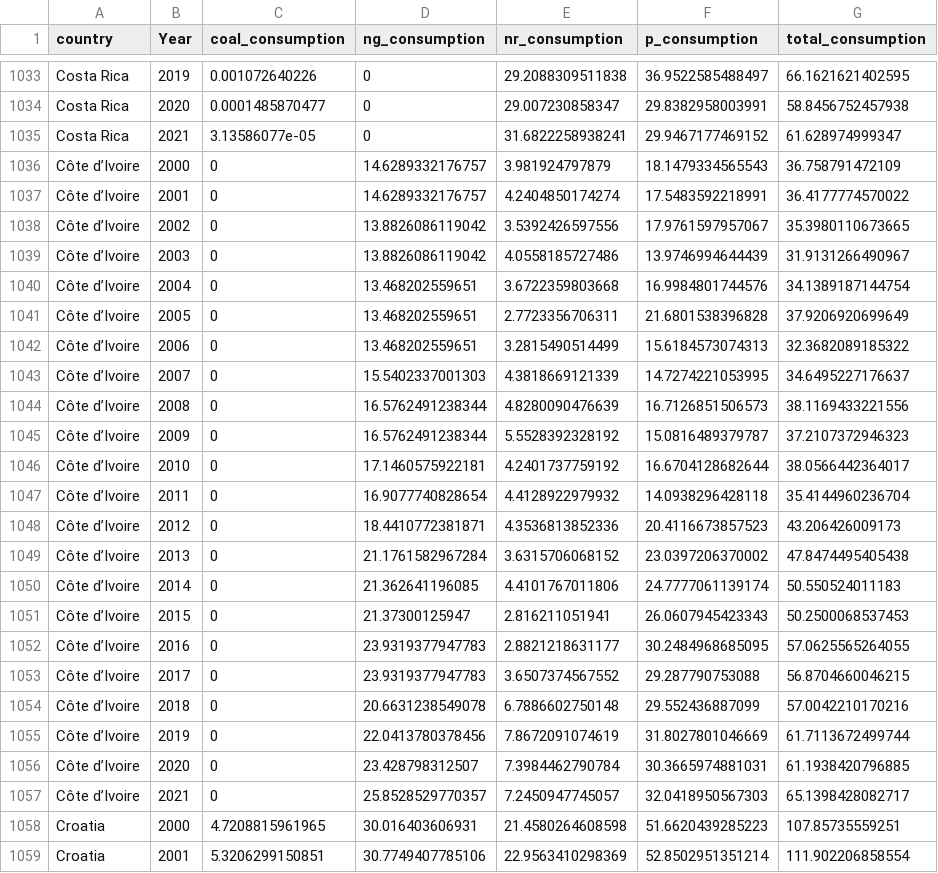
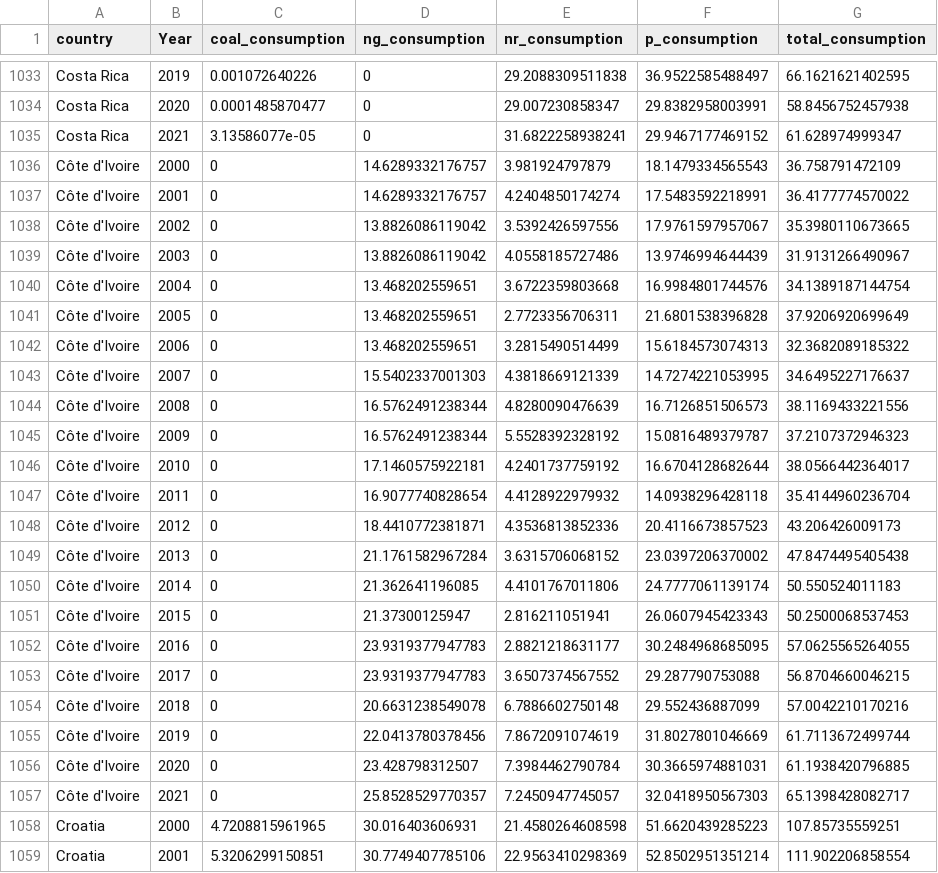
Before and after one commit to julietchow/3179, a CSV file: data/choropleth_map_new.csv, drawn as a sheet; only a part is shown, gaps mark what is left out.

```diff
--- a/data/choropleth_map_new.csv
+++ b/data/choropleth_map_new.csv
@@ -1035,24 +1035,24 @@ Costa Rica,2020,0.0001485870477,0,29.007230858347,29.8382958003991,58.8456752457
 Costa Rica,2021,3.13586077e-05,0,31.6822258938241,29.9467177469152,61.628974999347
-Côte d’Ivoire,2000,0,14.6289332176757,3.981924797879,18.1479334565543,36.758791472109
-Côte d’Ivoire,2001,0,14.6289332176757,4.2404850174274,17.5483592218991,36.4177774570022
-Côte d’Ivoire,2002,0,13.8826086119042,3.5392426597556,17.9761597957067,35.3980110673665
-Côte d’Ivoire,2003,0,13.8826086119042,4.0558185727486,13.9746994644439,31.9131266490967
-Côte d’Ivoire,2004,0,13.468202559651,3.6722359803668,16.9984801744576,34.1389187144754
-Côte d’Ivoire,2005,0,13.468202559651,2.7723356706311,21.6801538396828,37.9206920699649
-Côte d’Ivoire,2006,0,13.468202559651,3.2815490514499,15.6184573074313,32.3682089185322
-Côte d’Ivoire,2007,0,15.5402337001303,4.3818669121339,14.7274221053995,34.6495227176637
-Côte d’Ivoire,2008,0,16.5762491238344,4.8280090476639,16.7126851506573,38.1169433221556
-Côte d’Ivoire,2009,0,16.5762491238344,5.5528392328192,15.0816489379787,37.2107372946323
-Côte d’Ivoire,2010,0,17.1460575922181,4.2401737759192,16.6704128682644,38.0566442364017
-Côte d’Ivoire,2011,0,16.9077740828654,4.4128922979932,14.0938296428118,35.4144960236704
-Côte d’Ivoire,2012,0,18.4410772381871,4.3536813852336,20.4116673857523,43.206426009173
-Côte d’Ivoire,2013,0,21.1761582967284,3.6315706068152,23.0397206370002,47.8474495405438
-Côte d’Ivoire,2014,0,21.362641196085,4.4101767011806,24.7777061139174,50.550524011183
-Côte d’Ivoire,2015,0,21.37300125947,2.816211051941,26.0607945423343,50.2500068537453
-Côte d’Ivoire,2016,0,23.9319377947783,2.8821218631177,30.2484968685095,57.0625565264055
-Côte d’Ivoire,2017,0,23.9319377947783,3.6507374567552,29.287790753088,56.8704660046215
-Côte d’Ivoire,2018,0,20.6631238549078,6.7886602750148,29.552436887099,57.0042210170216
-Côte d’Ivoire,2019,0,22.0413780378456,7.8672091074619,31.8027801046669,61.7113672499744
-Côte d’Ivoire,2020,0,23.428798312507,7.3984462790784,30.3665974881031,61.1938420796885
-Côte d’Ivoire,2021,0,25.8528529770357,7.2450947745057,32.0418950567303,65.1398428082717
+Côte d'Ivoire,2000,0,14.6289332176757,3.981924797879,18.1479334565543,36.758791472109
+Côte d'Ivoire,2001,0,14.6289332176757,4.2404850174274,17.5483592218991,36.4177774570022
+Côte d'Ivoire,2002,0,13.8826086119042,3.5392426597556,17.9761597957067,35.3980110673665
+Côte d'Ivoire,2003,0,13.8826086119042,4.0558185727486,13.9746994644439,31.9131266490967
+Côte d'Ivoire,2004,0,13.468202559651,3.6722359803668,16.9984801744576,34.1389187144754
+Côte d'Ivoire,2005,0,13.468202559651,2.7723356706311,21.6801538396828,37.9206920699649
+Côte d'Ivoire,2006,0,13.468202559651,3.2815490514499,15.6184573074313,32.3682089185322
+Côte d'Ivoire,2007,0,15.5402337001303,4.3818669121339,14.7274221053995,34.6495227176637
+Côte d'Ivoire,2008,0,16.5762491238344,4.8280090476639,16.7126851506573,38.1169433221556
+Côte d'Ivoire,2009,0,16.5762491238344,5.5528392328192,15.0816489379787,37.2107372946323
+Côte d'Ivoire,2010,0,17.1460575922181,4.2401737759192,16.6704128682644,38.0566442364017
+Côte d'Ivoire,2011,0,16.9077740828654,4.4128922979932,14.0938296428118,35.4144960236704
+Côte d'Ivoire,2012,0,18.4410772381871,4.3536813852336,20.4116673857523,43.206426009173
+Côte d'Ivoire,2013,0,21.1761582967284,3.6315706068152,23.0397206370002,47.8474495405438
+Côte d'Ivoire,2014,0,21.362641196085,4.4101767011806,24.7777061139174,50.550524011183
+Côte d'Ivoire,2015,0,21.37300125947,2.816211051941,26.0607945423343,50.2500068537453
+Côte d'Ivoire,2016,0,23.9319377947783,2.8821218631177,30.2484968685095,57.0625565264055
+Côte d'Ivoire,2017,0,23.9319377947783,3.6507374567552,29.287790753088,56.8704660046215
+Côte d'Ivoire,2018,0,20.6631238549078,6.7886602750148,29.552436887099,57.0042210170216
+Côte d'Ivoire,2019,0,22.0413780378456,7.8672091074619,31.8027801046669,61.7113672499744
+Côte d'Ivoire,2020,0,23.428798312507,7.3984462790784,30.3665974881031,61.1938420796885
+Côte d'Ivoire,2021,0,25.8528529770357,7.2450947745057,32.0418950567303,65.1398428082717
 Croatia,2000,4.7208815961965,30.016403606931,21.4580264608598,51.6620439285223,107.85735559251
```
Also changed, not shown: 4 other files.
